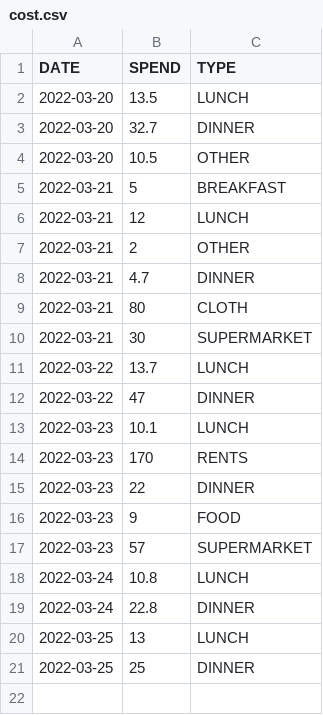
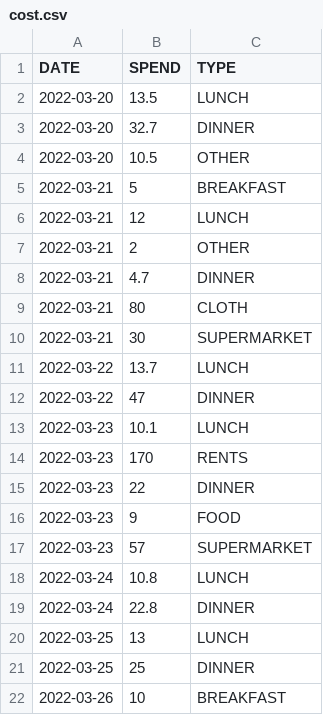
Before and after one commit to ZhangLe59151/sg-dataset, a CSV file: cost/cost.csv, drawn as a sheet; the diff names each change by its address in the sheet, - before the commit and + after, or states it on an @@ line.

Commit message:
Update cost.csv

```diff
--- a/cost/cost.csv
+++ b/cost/cost.csv
+row 22: 2022-03-26 | 10 | BREAKFAST
```
